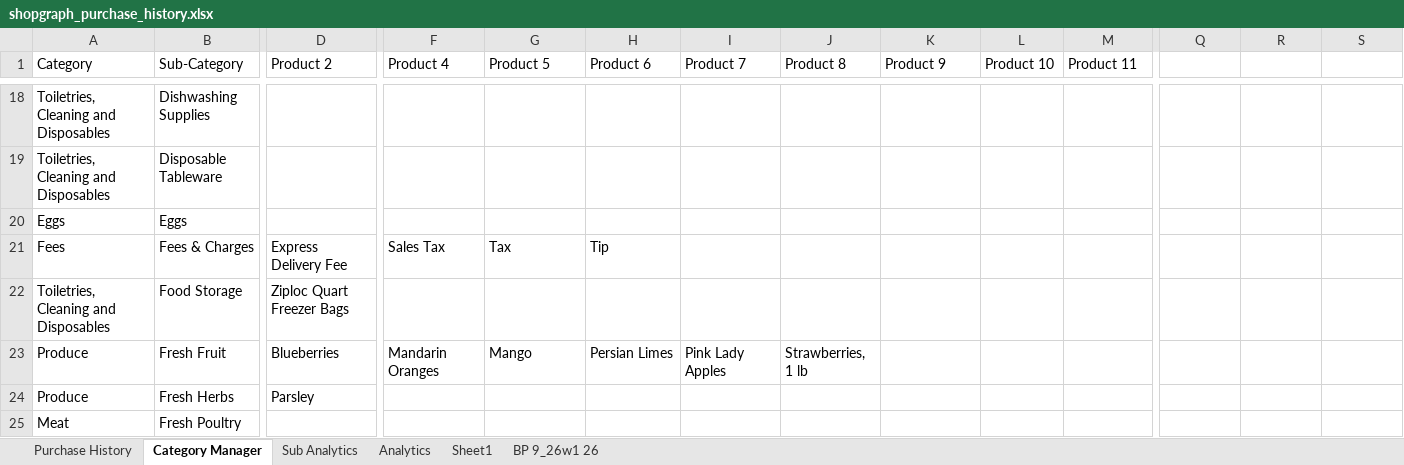
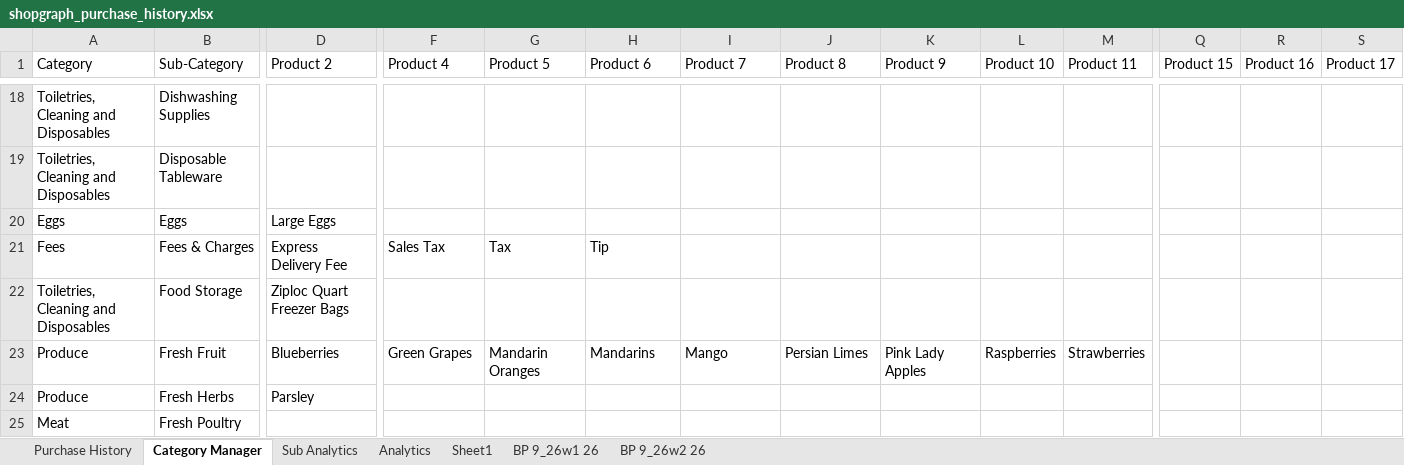
Before and after one commit to ShowLove/ShopGraph, an Excel workbook: data/database/shopgraph_purchase_history.xlsx, sheet Category Manager, drawn as a sheet; only a part is shown, gaps mark what is left out; values as stored, in another font and other column widths than the file's, no cell formats; the diff covers the shown part only; the diff names each change by its address in the sheet, - before the commit and + after, or states it on an @@ line.

```diff
--- a/data/database/shopgraph_purchase_history.xlsx (sheet Category Manager)
+++ b/data/database/shopgraph_purchase_history.xlsx (sheet Category Manager)
+sheet tab: BP 9_26w2 26
-Q1: (empty)
+Q1: Product 15
-R1: (empty)
+R1: Product 16
-S1: (empty)
+S1: Product 17
-D20 (Product 2): (empty)
+D20 (Product 2): Large Eggs
-F23 (Product 4): Mandarin Oranges
+F23 (Product 4): Green Grapes
-G23 (Product 5): Mango
+G23 (Product 5): Mandarin Oranges
-H23 (Product 6): Persian Limes
+H23 (Product 6): Mandarins
-I23 (Product 7): Pink Lady Apples
+I23 (Product 7): Mango
-J23 (Product 8): Strawberries, 1 lb
+J23 (Product 8): Persian Limes
-K23 (Product 9): (empty)
+K23 (Product 9): Pink Lady Apples
-L23 (Product 10): (empty)
+L23 (Product 10): Raspberries
-M23 (Product 11): (empty)
+M23 (Product 11): Strawberries
```
Also changed, not shown: 1 added row and 29 edited cells elsewhere in this sheet, sheet Purchase History, sheet Sheet1, cell formats, charts or pictures, 21 other files.
